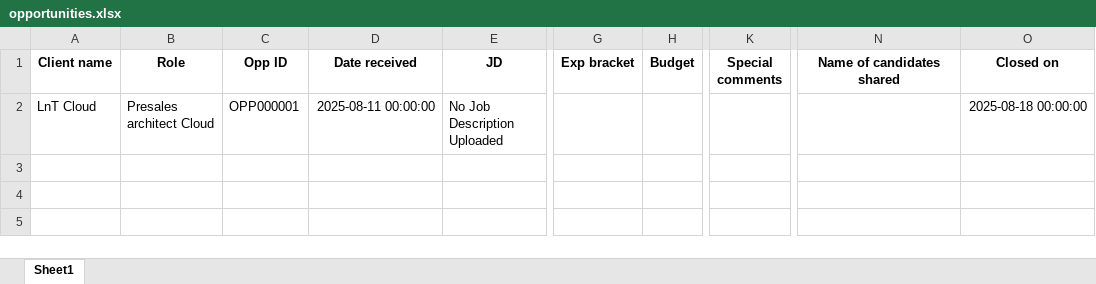
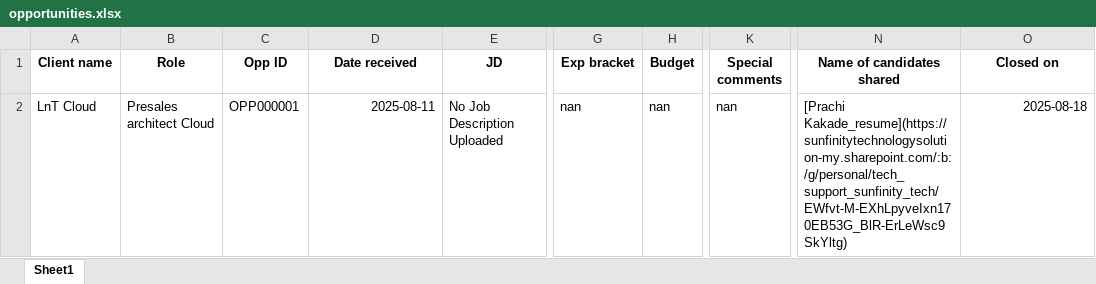
Before and after one commit to advait1307/sunfinity-crm, an Excel workbook: excel_files/opportunities.xlsx, sheet Sheet1, drawn as a sheet; only a part is shown, gaps mark what is left out; values as stored, in another font and other column widths than the file's, no borders; the diff names each change by its address in the sheet, - before the commit and + after, or states it on an @@ line.

Commit message:
Update Excel file

```diff
--- a/excel_files/opportunities.xlsx (sheet Sheet1)
+++ b/excel_files/opportunities.xlsx (sheet Sheet1)
-D2 (Date received): 2025-08-11 00:00:00
+D2 (Date received): 2025-08-11
-G2 (Exp bracket): (empty)
+G2 (Exp bracket): nan
-H2 (Budget): (empty)
+H2 (Budget): nan
-K2 (Special comments): (empty)
+K2 (Special comments): nan
-N2 (Name of candidates shared): (empty)
+N2 (Name of candidates shared): [Prachi Kakade_resume](https://sunfinitytechnologysolution-my.sharepoint.com/:b:/g/personal/tech_support_sunfinity_tech/EWfvt-M-EXhLpyveIxn170EB53G_BlR-ErLeWsc9SkYltg)
-O2 (Closed on): 2025-08-18 00:00:00
+O2 (Closed on): 2025-08-18
```
